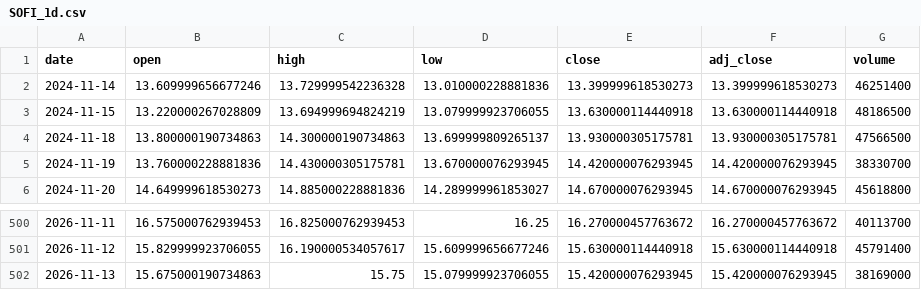
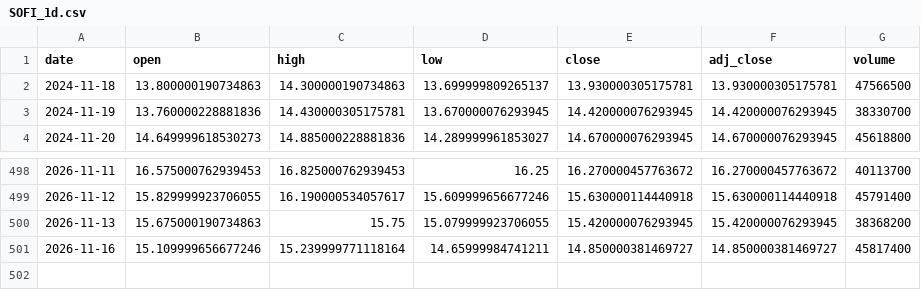
Before and after one commit to shihaosjtu-rgb/daily-stock-scan, a CSV file: data/SOFI_1d.csv, drawn as a sheet; only a part is shown, gaps mark what is left out.

```diff
--- a/data/SOFI_1d.csv
+++ b/data/SOFI_1d.csv
@@ -1,4 +1,2 @@
 date,open,high,low,close,adj_close,volume
-2024-11-14,13.609999656677246,13.729999542236328,13.010000228881836,13.399999618530273,13.399999618530273,46251400
-2024-11-15,13.220000267028809,13.694999694824219,13.079999923706055,13.630000114440918,13.630000114440918,48186500
 2024-11-18,13.800000190734863,14.300000190734863,13.699999809265137,13.930000305175781,13.930000305175781,47566500
@@ -501,2 +499,3 @@ date,open,high,low,close,adj_close,volume
 2026-11-12,15.829999923706055,16.190000534057617,15.609999656677246,15.630000114440918,15.630000114440918,45791400
-2026-11-13,15.675000190734863,15.75,15.079999923706055,15.420000076293945,15.420000076293945,38169000
+2026-11-13,15.675000190734863,15.75,15.079999923706055,15.420000076293945,15.420000076293945,38368200
+2026-11-16,15.109999656677246,15.239999771118164,14.65999984741211,14.850000381469727,14.850000381469727,45817400
```
Also changed, not shown: data/AMZN_1d.csv, data/AVGO_1d.csv, 34 other files.
